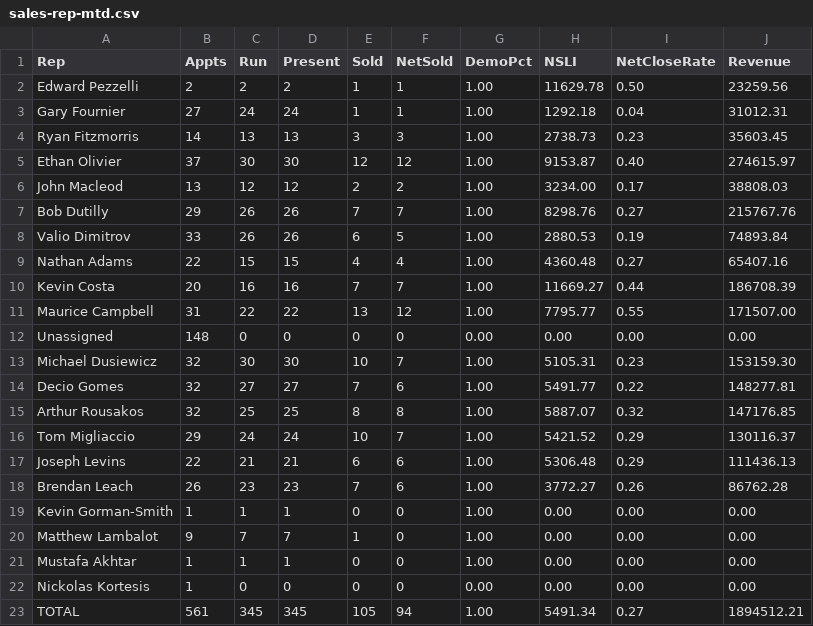
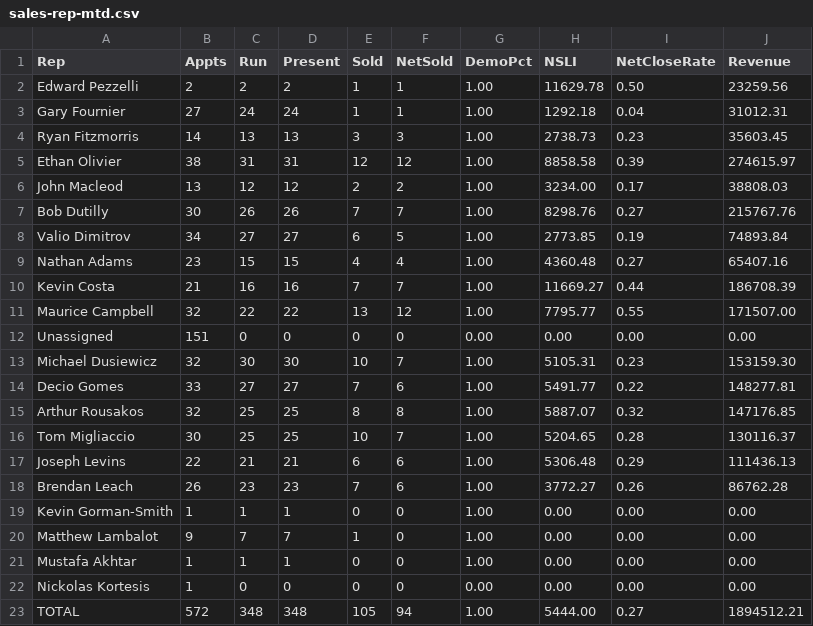
Before and after one commit to SeanSenno/rebath-sales-dashboard, a CSV file: data/sales-rep-mtd.csv, drawn as a sheet.

Commit message:
Daily refresh via Zap

```diff
--- a/data/sales-rep-mtd.csv
+++ b/data/sales-rep-mtd.csv
@@ -4,14 +4,14 @@ Gary Fournier,27,24,24,1,1,1.00,1292.18,0.04,31012.31
 Ryan Fitzmorris,14,13,13,3,3,1.00,2738.73,0.23,35603.45
-Ethan Olivier,37,30,30,12,12,1.00,9153.87,0.40,274615.97
+Ethan Olivier,38,31,31,12,12,1.00,8858.58,0.39,274615.97
 John Macleod,13,12,12,2,2,1.00,3234.00,0.17,38808.03
-Bob Dutilly,29,26,26,7,7,1.00,8298.76,0.27,215767.76
-Valio Dimitrov,33,26,26,6,5,1.00,2880.53,0.19,74893.84
-Nathan Adams,22,15,15,4,4,1.00,4360.48,0.27,65407.16
-Kevin Costa,20,16,16,7,7,1.00,11669.27,0.44,186708.39
-Maurice Campbell,31,22,22,13,12,1.00,7795.77,0.55,171507.00
-Unassigned,148,0,0,0,0,0.00,0.00,0.00,0.00
+Bob Dutilly,30,26,26,7,7,1.00,8298.76,0.27,215767.76
+Valio Dimitrov,34,27,27,6,5,1.00,2773.85,0.19,74893.84
+Nathan Adams,23,15,15,4,4,1.00,4360.48,0.27,65407.16
+Kevin Costa,21,16,16,7,7,1.00,11669.27,0.44,186708.39
+Maurice Campbell,32,22,22,13,12,1.00,7795.77,0.55,171507.00
+Unassigned,151,0,0,0,0,0.00,0.00,0.00,0.00
 Michael Dusiewicz,32,30,30,10,7,1.00,5105.31,0.23,153159.30
-Decio Gomes,32,27,27,7,6,1.00,5491.77,0.22,148277.81
+Decio Gomes,33,27,27,7,6,1.00,5491.77,0.22,148277.81
 Arthur Rousakos,32,25,25,8,8,1.00,5887.07,0.32,147176.85
-Tom Migliaccio,29,24,24,10,7,1.00,5421.52,0.29,130116.37
+Tom Migliaccio,30,25,25,10,7,1.00,5204.65,0.28,130116.37
 Joseph Levins,22,21,21,6,6,1.00,5306.48,0.29,111436.13
@@ -22,2 +22,2 @@ Mustafa Akhtar,1,1,1,0,0,1.00,0.00,0.00,0.00
 Nickolas Kortesis,1,0,0,0,0,0.00,0.00,0.00,0.00
-TOTAL,561,345,345,105,94,1.00,5491.34,0.27,1894512.21
+TOTAL,572,348,348,105,94,1.00,5444.00,0.27,1894512.21
```
